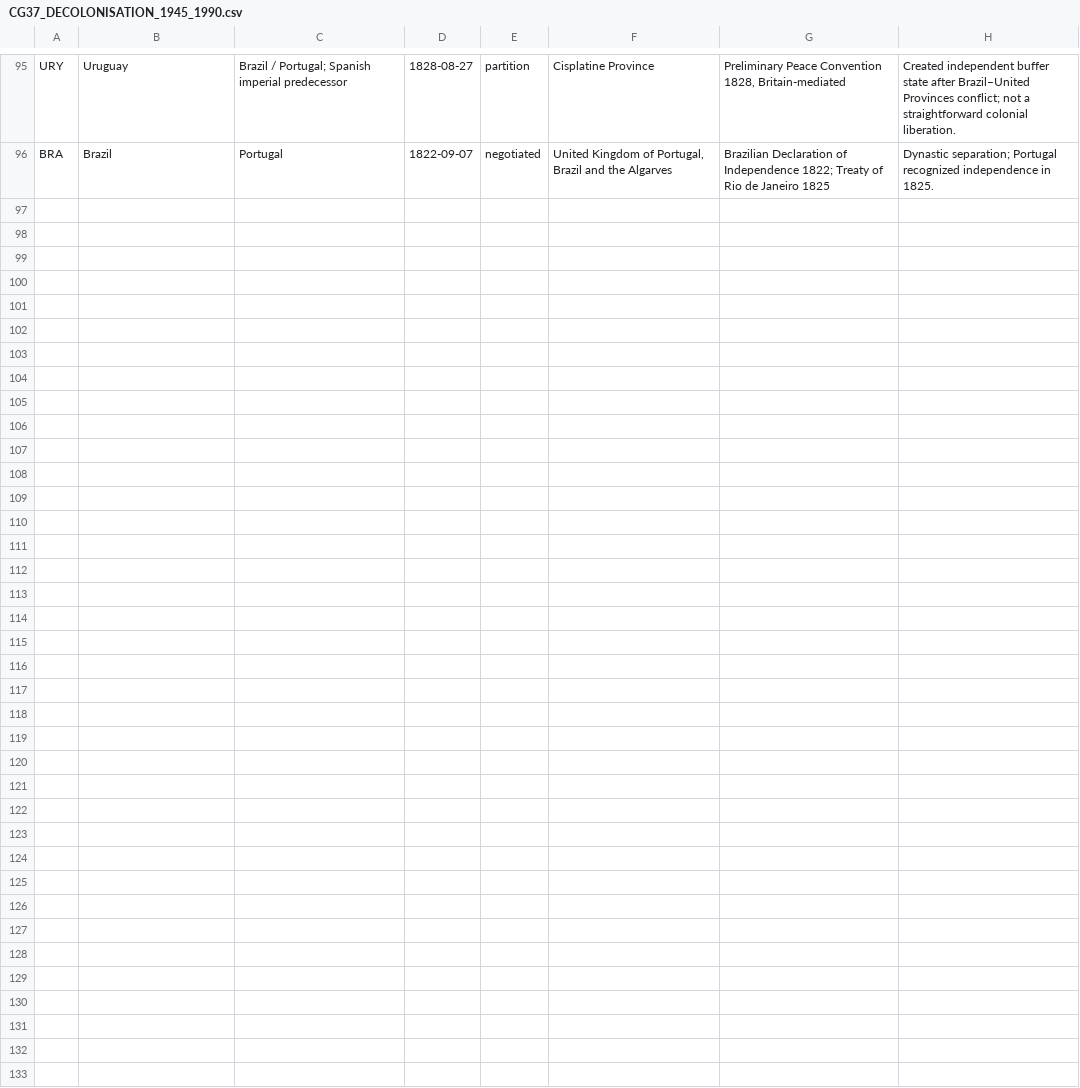
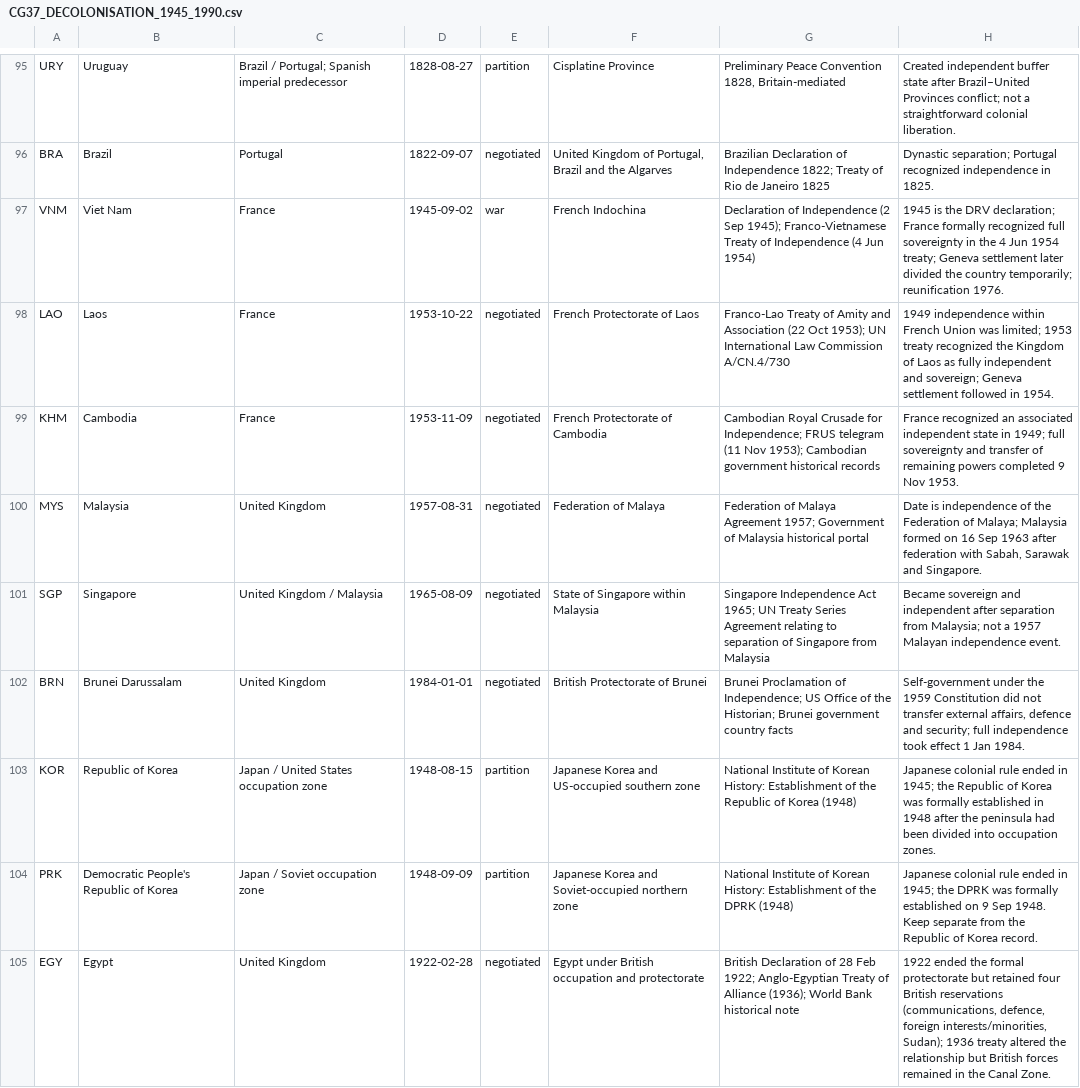
Before and after one commit to mtieu6470-maker/Victori3-mobile, a CSV file: docs/research/data/CG37_DECOLONISATION_1945_1990.csv, drawn as a sheet; only a part is shown, gaps mark what is left out; the diff covers the shown part only; the diff names each change by its address in the sheet, - before the commit and + after, or states it on an @@ line.

Commit message:
research(CG-37b): fix decolonisation CSV schema and add missing independence cases

```diff
--- a/docs/research/data/CG37_DECOLONISATION_1945_1990.csv
+++ b/docs/research/data/CG37_DECOLONISATION_1945_1990.csv
+row 97: VNM | Viet Nam | France | 1945-09-02 | war | French Indochina | Declaration of Independence (2 Sep 1945); Franco-Vietnamese Treaty of Independence (4 Jun 1954) | 1945 is the DRV declaration; France formally recognized full sovereignty in the 4 Jun 1954 treaty; Geneva settlement later divided the country temporarily; reunification 1976.
+row 98: LAO | Laos | France | 1953-10-22 | negotiated | French Protectorate of Laos | Franco-Lao Treaty of Amity and Association (22 Oct 1953); UN International Law Commission A/CN.4/730 | 1949 independence within French Union was limited; 1953 treaty recognized the Kingdom of Laos as fully independent and sovereign; Geneva settlement followed in 1954.
+row 99: KHM | Cambodia | France | 1953-11-09 | negotiated | French Protectorate of Cambodia | Cambodian Royal Crusade for Independence; FRUS telegram (11 Nov 1953); Cambodian government historical records | France recognized an associated independent state in 1949; full sovereignty and transfer of remaining powers completed 9 Nov 1953.
+row 100: MYS | Malaysia | United Kingdom | 1957-08-31 | negotiated | Federation of Malaya | Federation of Malaya Agreement 1957; Government of Malaysia historical portal | Date is independence of the Federation of Malaya; Malaysia formed on 16 Sep 1963 after federation with Sabah, Sarawak and Singapore.
+row 101: SGP | Singapore | United Kingdom / Malaysia | 1965-08-09 | negotiated | State of Singapore within Malaysia | Singapore Independence Act 1965; UN Treaty Series Agreement relating to separation of Singapore from Malaysia | Became sovereign and independent after separation from Malaysia; not a 1957 Malayan independence event.
+row 102: BRN | Brunei Darussalam | United Kingdom | 1984-01-01 | negotiated | British Protectorate of Brunei | Brunei Proclamation of Independence; US Office of the Historian; Brunei government country facts | Self-government under the 1959 Constitution did not transfer external affairs, defence and security; full independence took effect 1 Jan 1984.
+row 103: KOR | Republic of Korea | Japan / United States occupation zone | 1948-08-15 | partition | Japanese Korea and US-occupied southern zone | National Institute of Korean History: Establishment of the Republic of Korea (1948) | Japanese colonial rule ended in 1945; the Republic of Korea was formally established in 1948 after the peninsula had been divided into occupation zones.
+row 104: PRK | Democratic People's Republic of Korea | Japan / Soviet occupation zone | 1948-09-09 | partition | Japanese Korea and Soviet-occupied northern zone | National Institute of Korean History: Establishment of the DPRK (1948) | Japanese colonial rule ended in 1945; the DPRK was formally established on 9 Sep 1948. Keep separate from the Republic of Korea record.
+row 105: EGY | Egypt | United Kingdom | 1922-02-28 | negotiated | Egypt under British occupation and protectorate | British Declaration of 28 Feb 1922; Anglo-Egyptian Treaty of Alliance (1936); World Bank historical note | 1922 ended the formal protectorate but retained four British reservations (communications, defence, foreign interests/minorities, Sudan); 1936 treaty altered the relationship but British forces remained in the Canal Zone.
```
Also changed, not shown: 9 added rows and 1 removed row elsewhere in this file.
